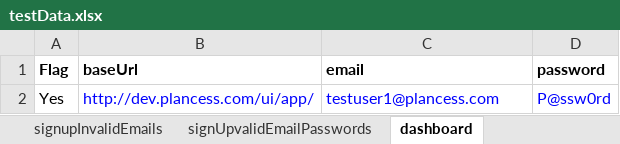
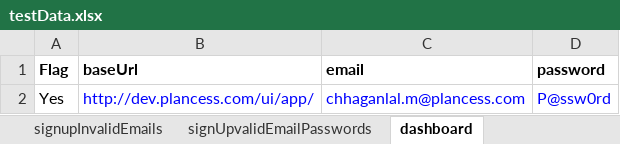
Before and after one commit to clmathuriya/webdriver, an Excel workbook: src/main/resources/testData.xlsx, sheet dashboard, drawn as a sheet; values as stored, in another font and other column widths than the file's, no borders; the diff names each change by its address in the sheet, - before the commit and + after, or states it on an @@ line.

Commit message:
added dashboard content tests

```diff
--- a/src/main/resources/testData.xlsx (sheet dashboard)
+++ b/src/main/resources/testData.xlsx (sheet dashboard)
-C2 (email): testuser1@plancess.com
+C2 (email): chhaganlal.m@plancess.com
```
Also changed, not shown: 4 other files.
